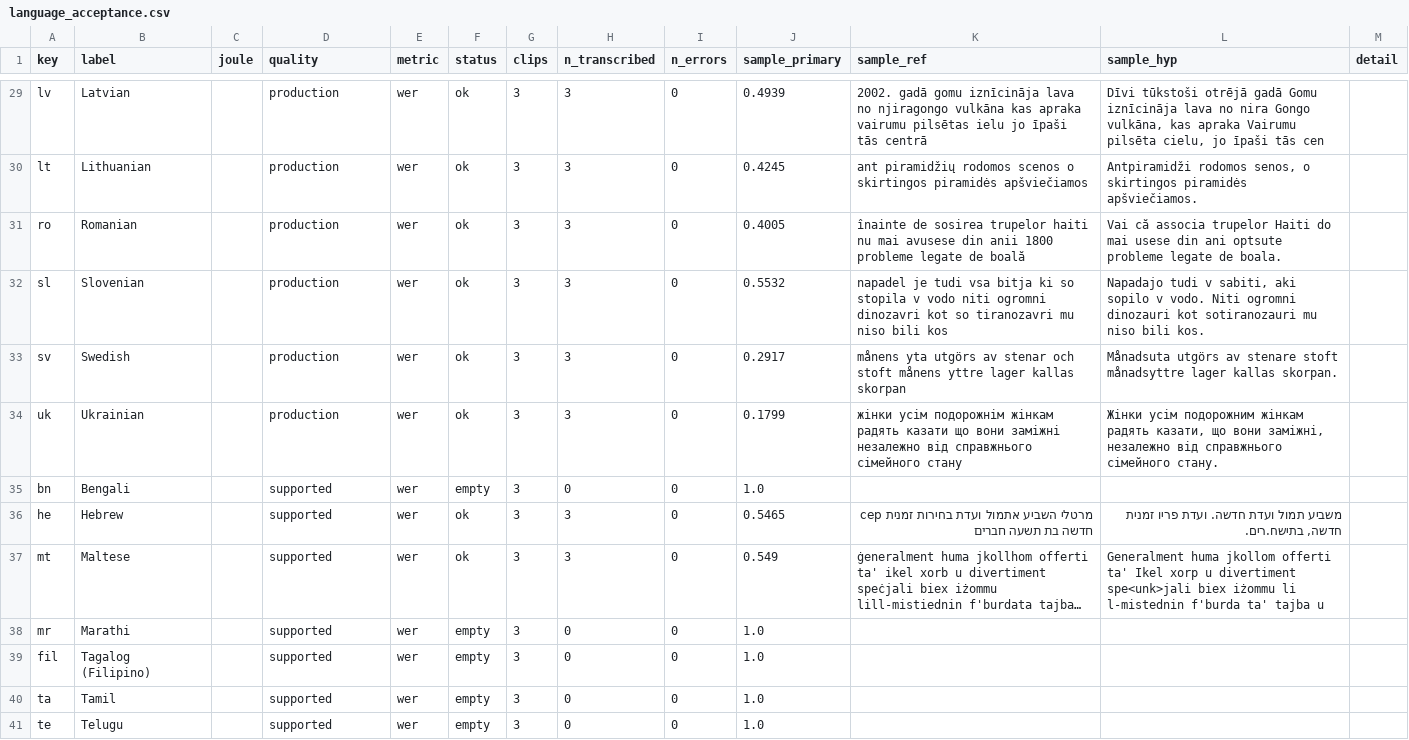
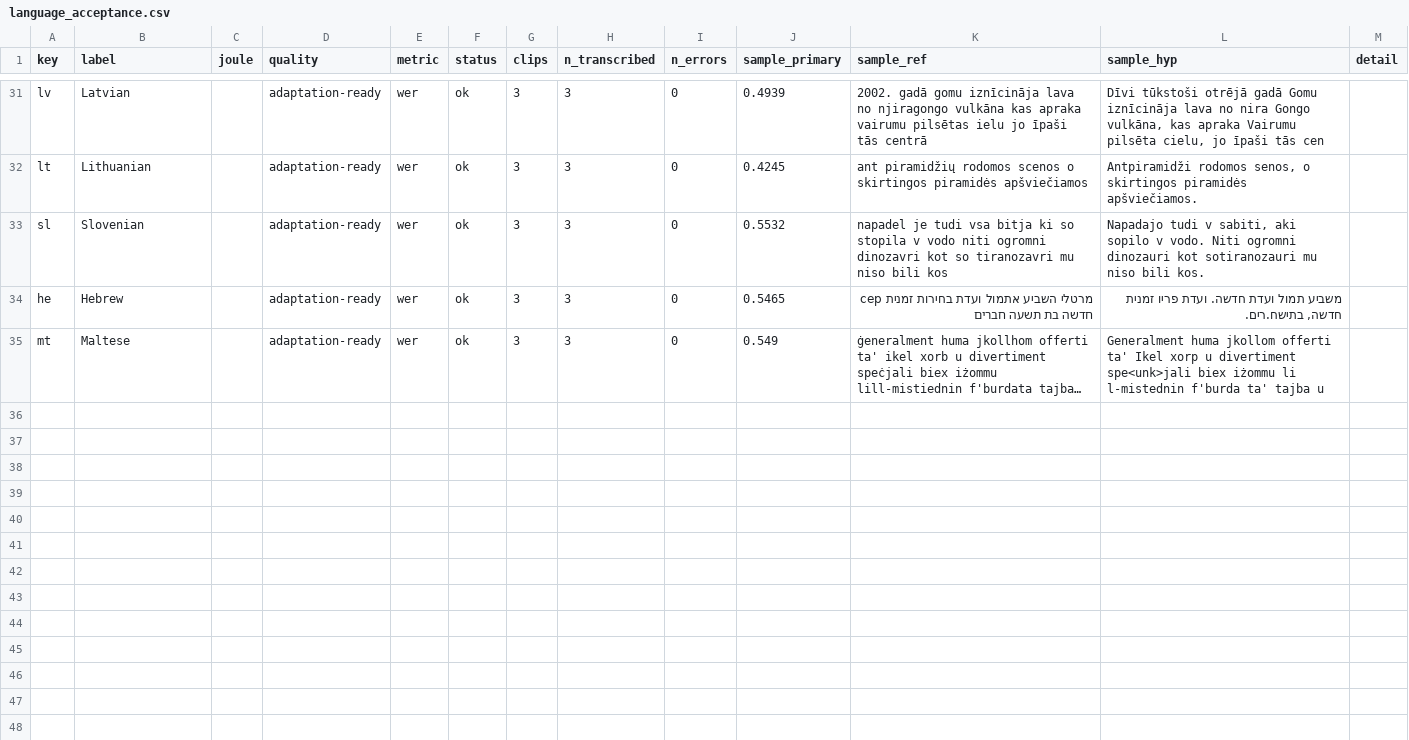
Before and after one commit to AjitKP91/nvidia-model-evaluation, a CSV file: results/run-04-11-26/riva/stt/language_acceptance/language_acceptance.csv, drawn as a sheet; only a part is shown, gaps mark what is left out; long unchanged cells end in …; removed rows and columns are numbered as before the commit, all else as after; the diff covers the shown part only; the diff names each change by its address in the sheet, - before the commit and + after, or states it on an @@ line.

```diff
--- a/results/run-04-11-26/riva/stt/language_acceptance/language_acceptance.csv
+++ b/results/run-04-11-26/riva/stt/language_acceptance/language_acceptance.csv
-D31:D32 (quality): production
+D31:D32 (quality): adaptation-ready
-row 31: ro | Romanian |  | production | wer | ok | 3 | 3 | 0 | 0.4005 | înainte de sosirea trupelor haiti nu mai avusese din anii 1800 probleme legate de boală | Vai că associa trupelor Haiti do mai usese din ani optsute probleme legate de boala.
-D33 (quality): production
+D33 (quality): adaptation-ready
-row 33: sv | Swedish |  | production | wer | ok | 3 | 3 | 0 | 0.2917 | månens yta utgörs av stenar och stoft månens yttre lager kallas skorpan | Månadsuta utgörs av stenare stoft månadsyttre lager kallas skorpan.
-row 34: uk | Ukrainian |  | production | wer | ok | 3 | 3 | 0 | 0.1799 | жінки усім подорожнім жінкам радять казати що вони заміжні незалежно від справжнього сімейного стану | Жінки усім подорожним жінкам радять казати, що вони заміжні, незалежно від справжнього сімейного стану.
-row 35: bn | Bengali |  | supported | wer | empty | 3 | 0 | 0 | 1.0
-D34:D35 (quality): supported
+D34:D35 (quality): adaptation-ready
-row 38: mr | Marathi |  | supported | wer | empty | 3 | 0 | 0 | 1.0
-row 39: fil | Tagalog (Filipino) |  | supported | wer | empty | 3 | 0 | 0 | 1.0
-row 40: ta | Tamil |  | supported | wer | empty | 3 | 0 | 0 | 1.0
-row 41: te | Telugu |  | supported | wer | empty | 3 | 0 | 0 | 1.0
```
Also changed, not shown: 4 added rows, 2 removed rows and 25 edited cells elsewhere in this file, results/run-04-11-26/riva/stt/multilingual/summary.csv, 13 other files.
